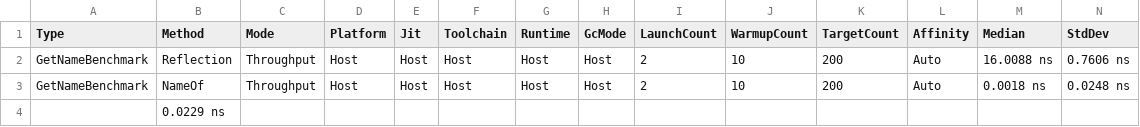
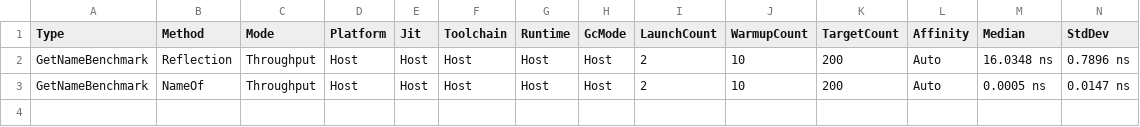
Before and after one commit to joaofbantunes/BenchmarkDotNetSample, a CSV file: BenchmarkDotNet.Artifacts/results/GetNameBenchmark-report.csv, drawn as a sheet.

Commit message:
Ignoring BenchmarkDotNet generated artifacts.
Removing incomplete code.

```diff
--- a/BenchmarkDotNet.Artifacts/results/GetNameBenchmark-report.csv
+++ b/BenchmarkDotNet.Artifacts/results/GetNameBenchmark-report.csv
@@ -1,4 +1,3 @@
 Type;Method;Mode;Platform;Jit;Toolchain;Runtime;GcMode;LaunchCount;WarmupCount;TargetCount;Affinity;Median;StdDev
-GetNameBenchmark;Reflection;Throughput;Host;Host;Host;Host;Host;2;10;200;Auto;16.0088 ns;0.7606 ns
-GetNameBenchmark;NameOf;Throughput;Host;Host;Host;Host;Host;2;10;200;Auto;0.0018 ns;0.0248 ns
-;0.0229 ns
+GetNameBenchmark;Reflection;Throughput;Host;Host;Host;Host;Host;2;10;200;Auto;16.0348 ns;0.7896 ns
+GetNameBenchmark;NameOf;Throughput;Host;Host;Host;Host;Host;2;10;200;Auto;0.0005 ns;0.0147 ns
```
Also changed, not shown: 4 other files.
